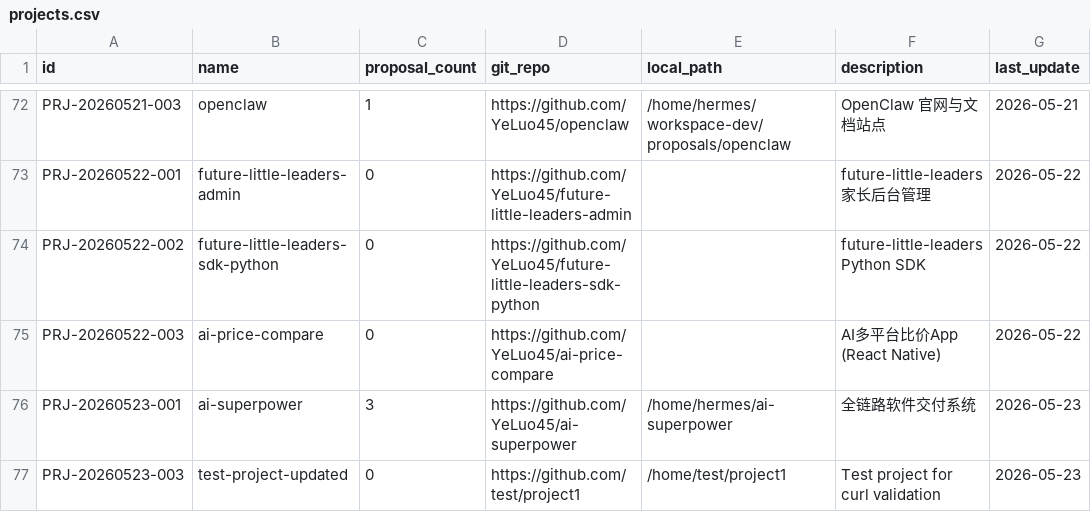
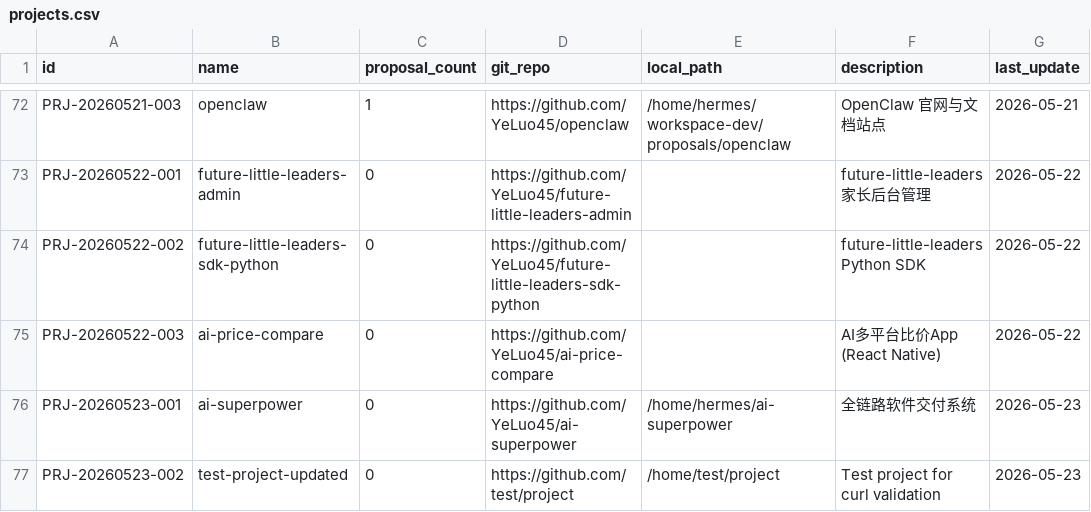
Before and after one commit to YeLuo45/ai-superpower, a CSV file: db/projects.csv, drawn as a sheet; only a part is shown, gaps mark what is left out; the diff names each change by its address in the sheet, - before the commit and + after, or states it on an @@ line.

```diff
--- a/db/projects.csv
+++ b/db/projects.csv
-C76 (proposal_count): 3
+C76 (proposal_count): 0
-A77 (id): PRJ-20260523-003
+A77 (id): PRJ-20260523-002
-D77 (git_repo): https://github.com/test/project1
+D77 (git_repo): https://github.com/test/project
-E77 (local_path): /home/test/project1
+E77 (local_path): /home/test/project
```
Also changed, not shown: db/proposals.csv, 2 other files.
